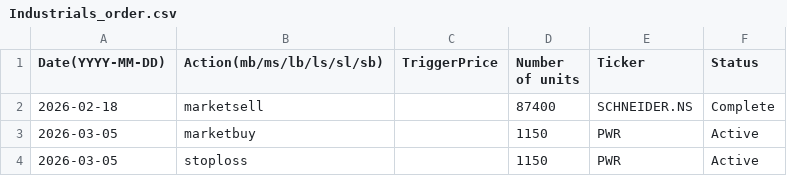
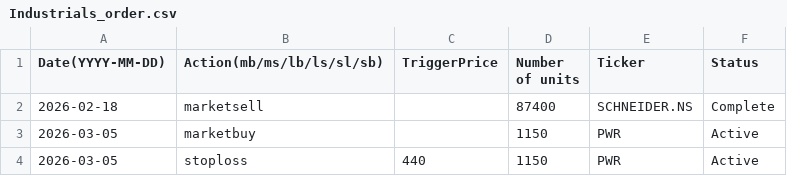
Before and after one commit to clojure-finance/hku-cim-trades, a CSV file: Order_files/Industrials_order.csv, drawn as a sheet.

Commit message:
Update stoploss entry with TriggerPrice

```diff
--- a/Order_files/Industrials_order.csv
+++ b/Order_files/Industrials_order.csv
@@ -3,2 +3,2 @@ Date(YYYY-MM-DD),Action(mb/ms/lb/ls/sl/sb),TriggerPrice,Number of units,Ticker,S
 2026-03-05,marketbuy,,1150,PWR,Active
-2026-03-05,stoploss,,1150,PWR,Active
+2026-03-05,stoploss,440,1150,PWR,Active
```
